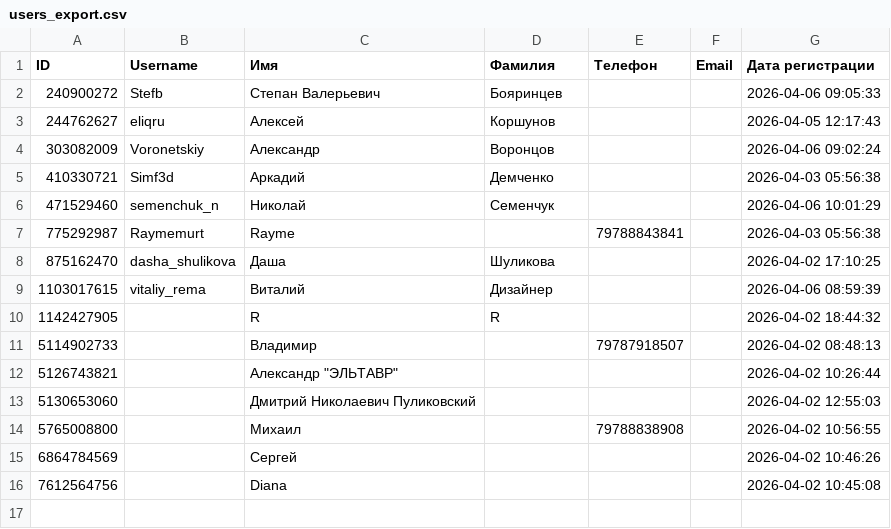
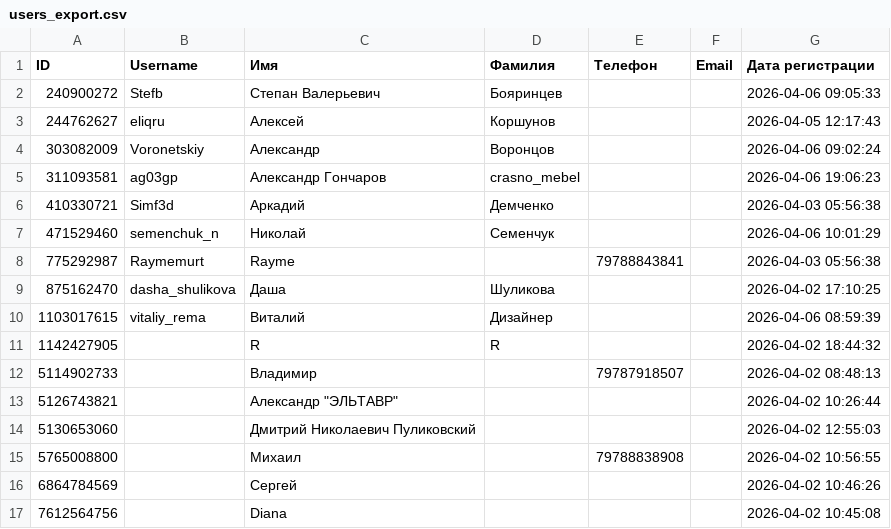
Before and after one commit to mishock/telegram_bot, a CSV file: exports/users_export.csv, drawn as a sheet.

```diff
--- a/exports/users_export.csv
+++ b/exports/users_export.csv
@@ -4,2 +4,3 @@
 303082009;Voronetskiy;Александр;Воронцов;;;2026-04-06 09:02:24
+311093581;ag03gp;Александр Гончаров;crasno_mebel;;;2026-04-06 19:06:23
 410330721;Simf3d;Аркадий;Демченко;;;2026-04-03 05:56:38
```
Also changed, not shown: 10 other files.
